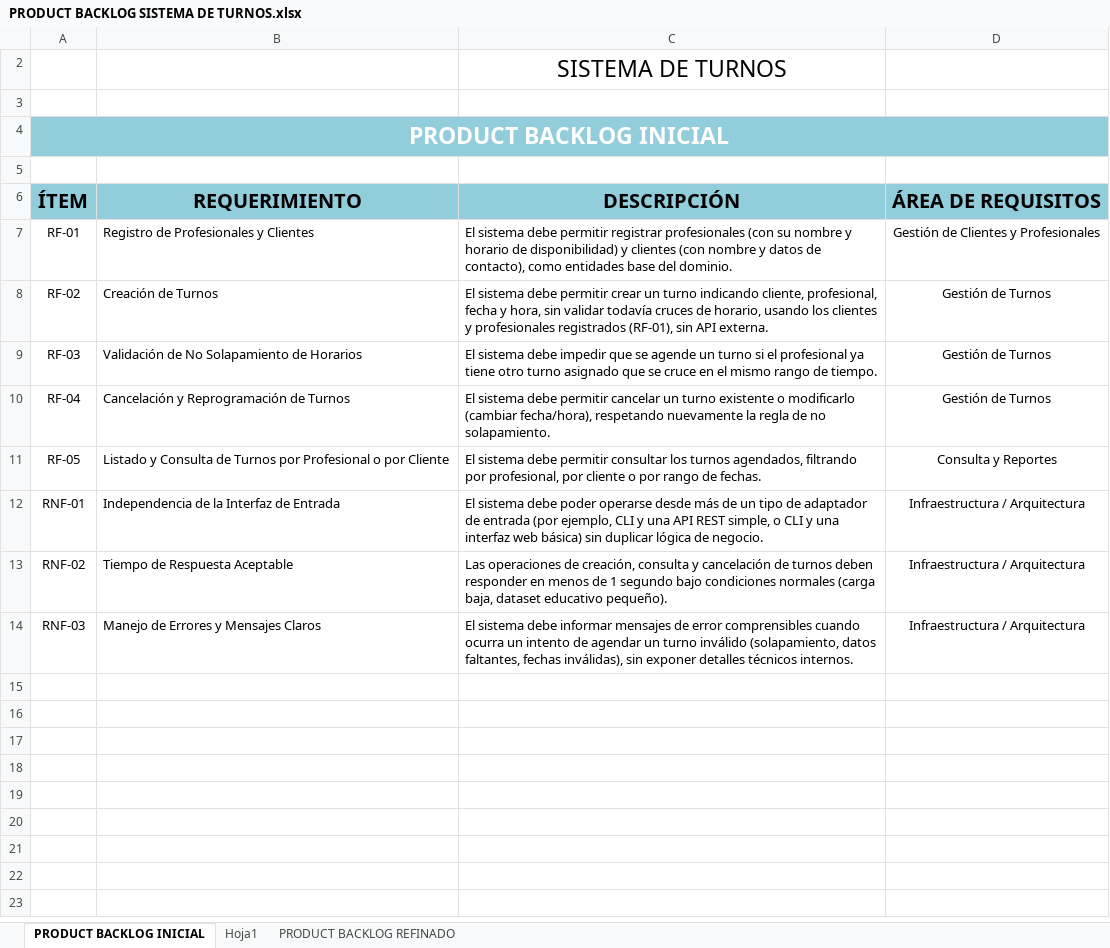
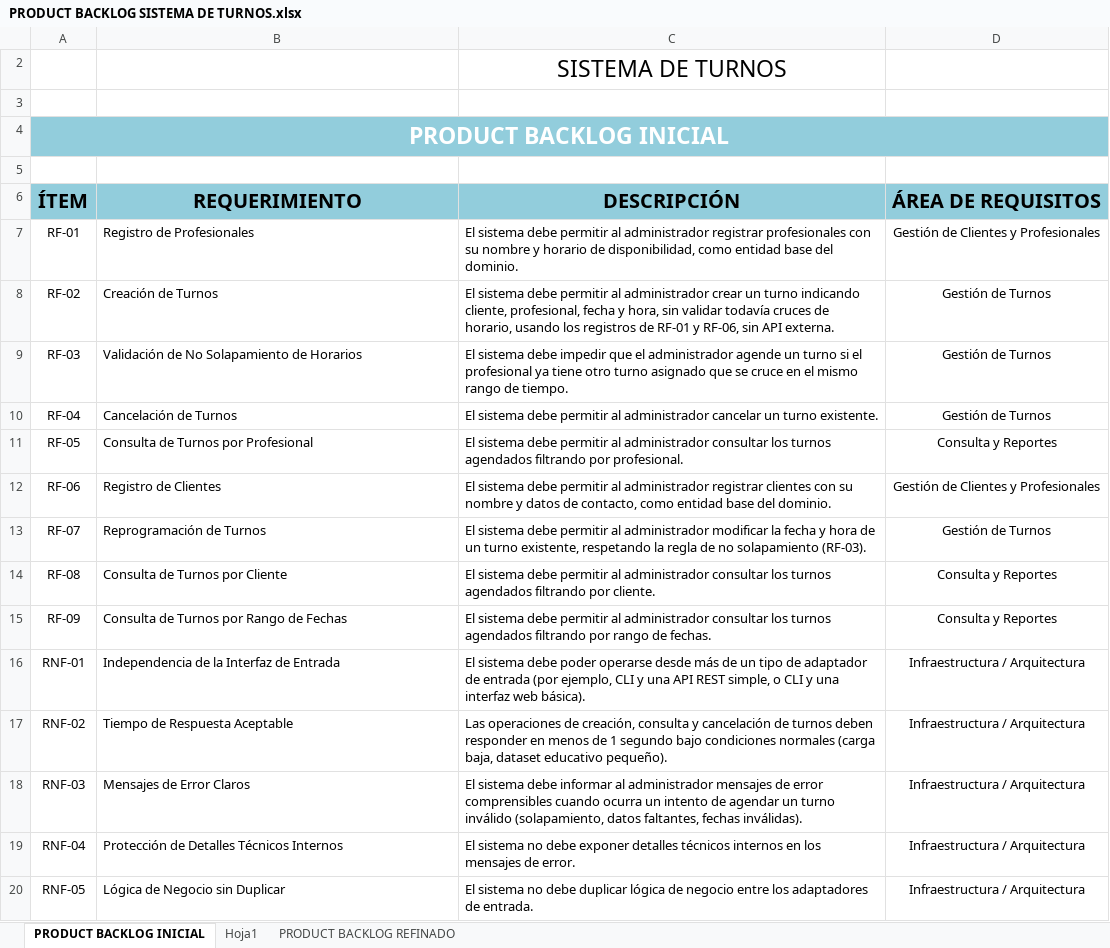
Before and after one commit to Jhorm4nnn/Chronos-Domain-Service, an Excel workbook: docs/PRODUCT BACKLOG SISTEMA DE TURNOS.xlsx, sheet PRODUCT BACKLOG INICIAL, drawn as a sheet; values as stored, in another font and other column widths than the file's, no borders; addresses are those after the commit; the diff names each change by its address in the sheet, - before the commit and + after, or states it on an @@ line.

```diff
--- a/docs/PRODUCT BACKLOG SISTEMA DE TURNOS.xlsx (sheet PRODUCT BACKLOG INICIAL)
+++ b/docs/PRODUCT BACKLOG SISTEMA DE TURNOS.xlsx (sheet PRODUCT BACKLOG INICIAL)
-B4:D4 fill: #92CDDC
+B4:D4 fill: none
-B7 (REQUERIMIENTO): Registro de Profesionales y Clientes
+B7 (REQUERIMIENTO): Registro de Profesionales
-C7 (DESCRIPCIÓN): …debe permitir registrar profesionales (con su nombre y horario de disponibilidad) y clientes (con nombre y datos de contacto), como entidades base del…
+C7 (DESCRIPCIÓN): …debe permitir al administrador registrar profesionales con su nombre y horario de disponibilidad, como entidad base del…
-C8 (DESCRIPCIÓN): …debe permitir crear un turno indicando cliente, profesional, fecha y hora, sin validar todavía cruces de horario, usando los clientes y profesionales registrados (RF-01), sin API…
+C8 (DESCRIPCIÓN): …debe permitir al administrador crear un turno indicando cliente, profesional, fecha y hora, sin validar todavía cruces de horario, usando los registros de RF-01 y RF-06, sin API…
-C9 (DESCRIPCIÓN): …impedir que se agende un…
+C9 (DESCRIPCIÓN): …impedir que el administrador agende un…
-B10 (REQUERIMIENTO): Cancelación y Reprogramación de Turnos
+B10 (REQUERIMIENTO): Cancelación de Turnos
-C10 (DESCRIPCIÓN): …debe permitir cancelar un turno existente o modificarlo (cambiar fecha/hora), respetando nuevamente la regla de no solapamiento.
+C10 (DESCRIPCIÓN): …debe permitir al administrador cancelar un turno existente.
-B11 (REQUERIMIENTO): Listado y Consulta de Turnos por Profesional o por Cliente
+B11 (REQUERIMIENTO): Consulta de Turnos por Profesional
-C11 (DESCRIPCIÓN): …debe permitir consultar los turnos agendados, filtrando por profesional, por cliente o por rango de fechas.
+C11 (DESCRIPCIÓN): …debe permitir al administrador consultar los turnos agendados filtrando por profesional.
+row 12: RF-06 | Registro de Clientes | El sistema debe permitir al administrador registrar clientes con su nombre y datos de contacto, como entidad base del dominio. | Gestión de Clientes y Profesionales
+row 13: RF-07 | Reprogramación de Turnos | El sistema debe permitir al administrador modificar la fecha y hora de un turno existente, respetando la regla de no solapamiento (RF-03). | Gestión de Turnos
+row 14: RF-08 | Consulta de Turnos por Cliente | El sistema debe permitir al administrador consultar los turnos agendados filtrando por cliente. | Consulta y Reportes
+row 15: RF-09 | Consulta de Turnos por Rango de Fechas | El sistema debe permitir al administrador consultar los turnos agendados filtrando por rango de fechas. | Consulta y Reportes
-C16 (DESCRIPCIÓN): …interfaz web básica) sin duplicar lógica de negocio.
+C16 (DESCRIPCIÓN): …interfaz web básica).
-B18 (REQUERIMIENTO): Manejo de Errores y Mensajes Claros
+B18 (REQUERIMIENTO): Mensajes de Error Claros
-C18 (DESCRIPCIÓN): …debe informar mensajes de error comprensibles cuando ocurra un intento de agendar un turno inválido (solapamiento, datos faltantes, fechas inválidas), sin exponer detalles técnicos internos.
+C18 (DESCRIPCIÓN): …debe informar al administrador mensajes de error comprensibles cuando ocurra un intento de agendar un turno inválido (solapamiento, datos faltantes, fechas inválidas).
+row 19: RNF-04 | Protección de Detalles Técnicos Internos | El sistema no debe exponer detalles técnicos internos en los mensajes de error. | Infraestructura / Arquitectura
+row 20: RNF-05 | Lógica de Negocio sin Duplicar | El sistema no debe duplicar lógica de negocio entre los adaptadores de entrada. | Infraestructura / Arquitectura
```
Also changed, not shown: sheet PRODUCT BACKLOG REFINADO.
